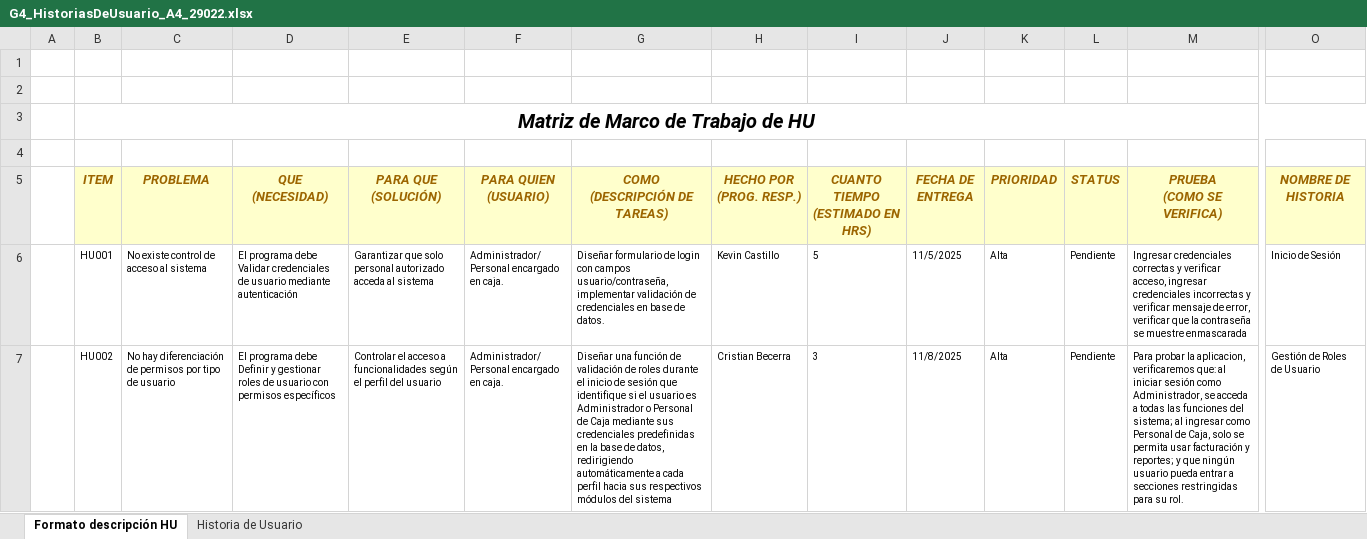
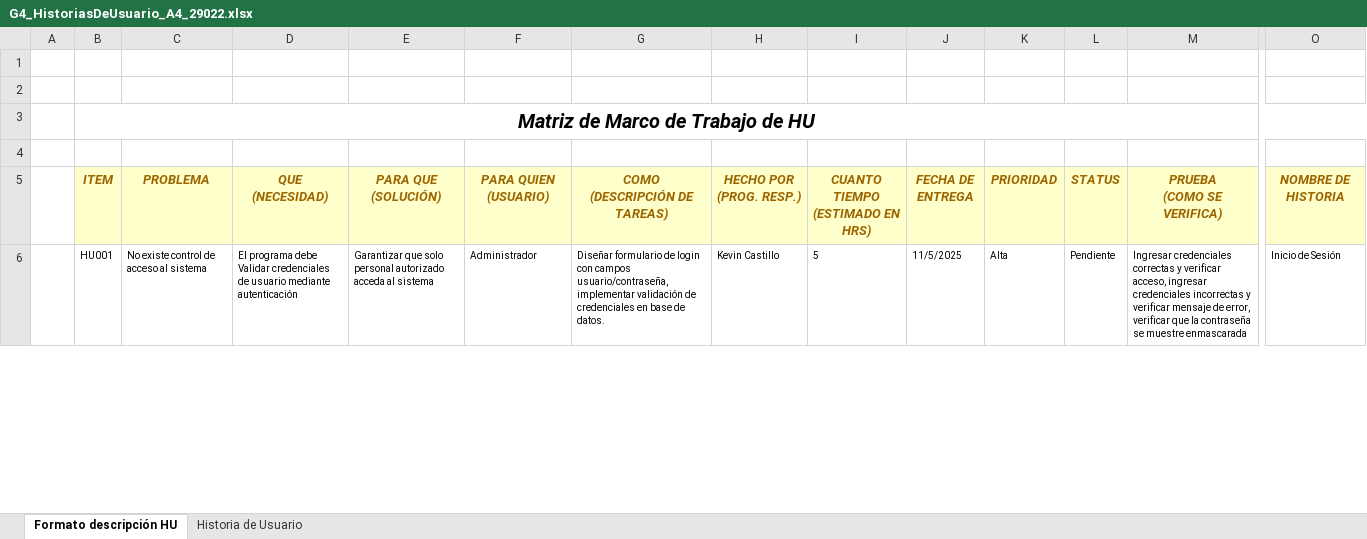
Before and after one commit to cjbecerra3-ux/29022_G4_METDS, an Excel workbook: Pregame/1. ELICITACION/1.3 HISTORIA DE USUSARIO/G4_HistoriasDeUsuario_A4_29022.xlsx, sheet Formato descripción HU, drawn as a sheet; only a part is shown, gaps mark what is left out; values as stored, in another font and other column widths than the file's, no borders; conditional formats not drawn; rows hold the shown columns only; the diff covers the shown part only; the diff names each change by its address in the sheet, - before the commit and + after, or states it on an @@ line.

```diff
--- a/Pregame/1. ELICITACION/1.3 HISTORIA DE USUSARIO/G4_HistoriasDeUsuario_A4_29022.xlsx (sheet Formato descripción HU)
+++ b/Pregame/1. ELICITACION/1.3 HISTORIA DE USUSARIO/G4_HistoriasDeUsuario_A4_29022.xlsx (sheet Formato descripción HU)
-F6 (PARA QUIEN (USUARIO)): Administrador/ Personal encargado en caja.
+F6 (PARA QUIEN (USUARIO)): Administrador
-row 7:  | HU002 | No hay diferenciación de permisos por tipo de usuario | El programa debe Definir y gestionar roles de usuario con permisos específicos | Controlar el acceso a funcionalidades según el perfil del usuario | Administrador/ Personal encargado en caja. | Diseñar una función de validación de roles durante el inicio de sesión que identifique si el usuario es Administrador o Personal de Caja mediante sus credenciales predefinidas en la base de datos, redirigiendo automáticamente a cada perfil hacia sus respectivos módulos del sistema | Cristian Becerra | 3 | 11/8/2025 | Alta | Pendiente | Para probar la aplicacion, verificaremos que: al iniciar sesión como Administrador, se acceda a todas las funciones del sistema; al ingresar como Personal de Caja, solo se permita usar facturación y reportes; y que ningún usuario pueda entrar a secciones restringidas para su rol. | Gestión de Roles de Usuario
```
Also changed, not shown: 3 removed rows and 20 edited cells elsewhere in this sheet, 1 other file.
